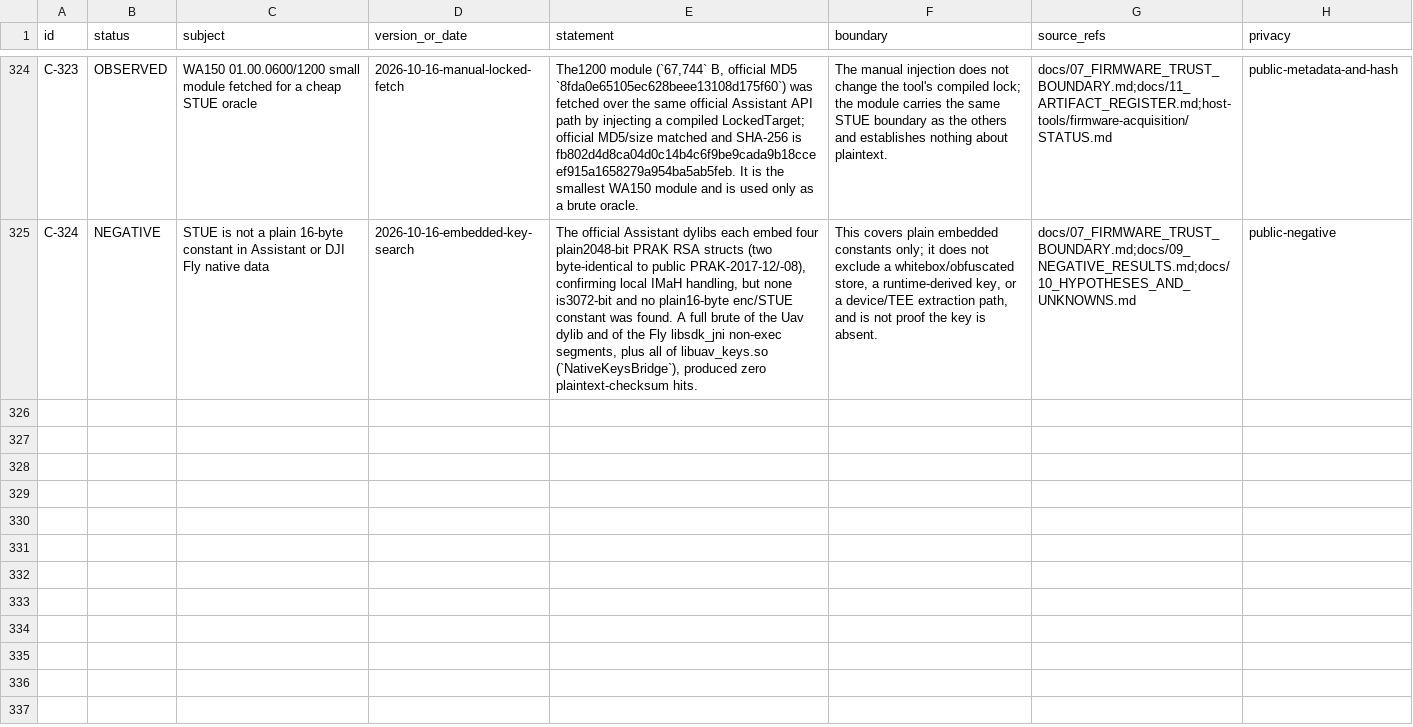
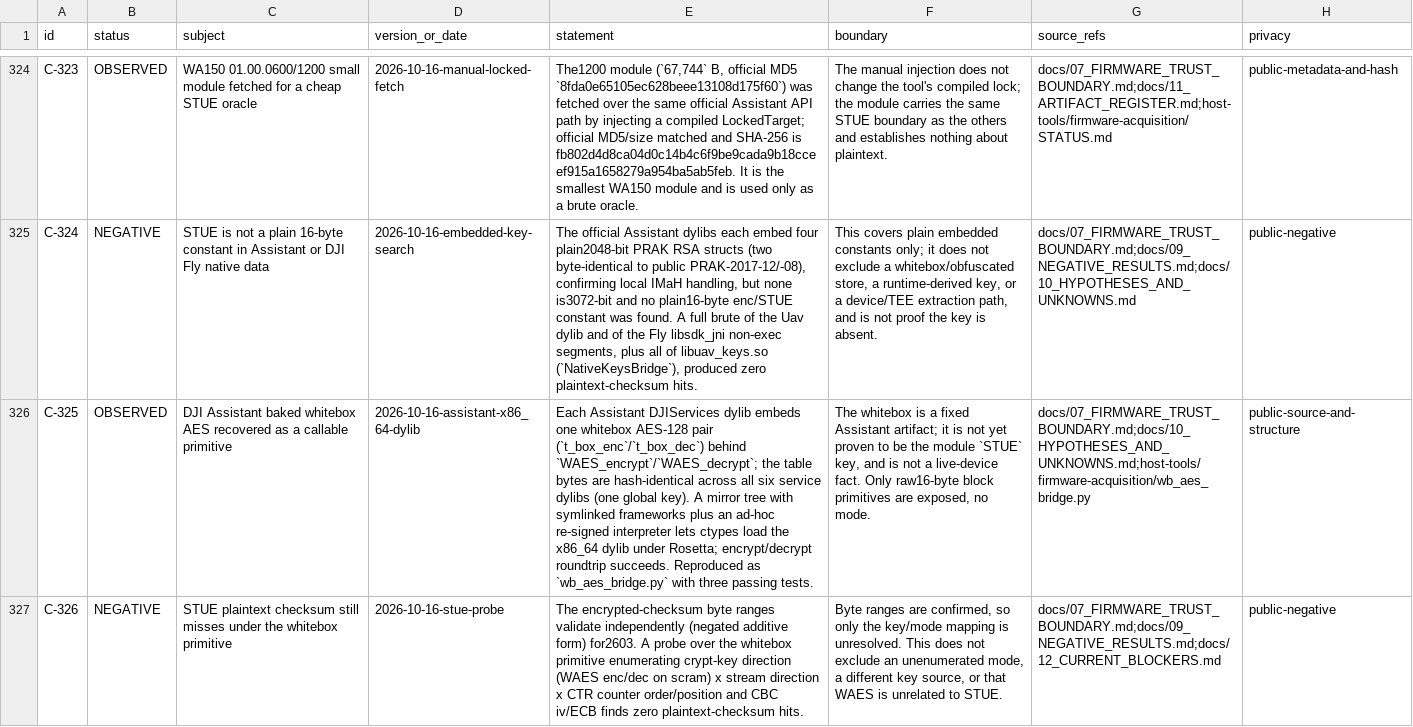
Before and after one commit to Sapphire-Rapids/DJI-RC2-Mini5Pro-Research, a CSV file: evidence/claims.csv, drawn as a sheet; only a part is shown, gaps mark what is left out; the diff names each change by its address in the sheet, - before the commit and + after, or states it on an @@ line.

Commit message:
Recover Assistant whitebox AES and probe STUE with it
Each Assistant DJIServices dylib embeds the same whitebox AES-128 pair behind WAES_encrypt/
WAES_decrypt. A mirrored framework tree plus an ad-hoc re-signed interpreter loads the x86_64
dylib under Rosetta and roundtrips (C-325); reproduced as wb_aes_bridge.py with three passing
tests (A-067).

Add stue_plaintext_probe.py (A-068): it first validates the encrypted-checksum byte ranges
(negated additive form, MATCH), then enumerates crypt-key/stream direction, CTR counter order and
position, CBC iv and ECB. The plaintext checksum still misses (C-326, N-62). Byte ranges are
therefore confirmed and only the key/mode mapping remains open; an unenumerated mode, another key
source, or WAES being unrelated to STUE all stay possible (B-23 refined).

```diff
--- a/evidence/claims.csv
+++ b/evidence/claims.csv
+row 326: C-325 | OBSERVED | DJI Assistant baked whitebox AES recovered as a callable primitive | 2026-10-16-assistant-x86_64-dylib | Each Assistant DJIServices dylib embeds one whitebox AES-128 pair (`t_box_enc`/`t_box_dec`) behind `WAES_encrypt`/`WAES_decrypt`; the table bytes are hash-identical across all six service dylibs (one global key). A mirror tree with symlinked frameworks plus an ad-hoc re-signed interpreter lets ctypes load the x86_64 dylib under Rosetta; encrypt/decrypt roundtrip succeeds. Reproduced as `wb_aes_bridge.py` with three passing tests. | The whitebox is a fixed Assistant artifact; it is not yet proven to be the module `STUE` key, and is not a live-device fact. Only raw16-byte block primitives are exposed, no mode. | docs/07_FIRMWARE_TRUST_BOUNDARY.md;docs/10_HYPOTHESES_AND_UNKNOWNS.md;host-tools/firmware-acquisition/wb_aes_bridge.py | public-source-and-structure
+row 327: C-326 | NEGATIVE | STUE plaintext checksum still misses under the whitebox primitive | 2026-10-16-stue-probe | The encrypted-checksum byte ranges validate independently (negated additive form) for2603. A probe over the whitebox primitive enumerating crypt-key direction (WAES enc/dec on scram) x stream direction x CTR counter order/position and CBC iv/ECB finds zero plaintext-checksum hits. | Byte ranges are confirmed, so only the key/mode mapping is unresolved. This does not exclude an unenumerated mode, a different key source, or that WAES is unrelated to STUE. | docs/07_FIRMWARE_TRUST_BOUNDARY.md;docs/09_NEGATIVE_RESULTS.md;docs/12_CURRENT_BLOCKERS.md | public-negative
```
Also changed, not shown: evidence/artifacts.csv, 10 other files.
